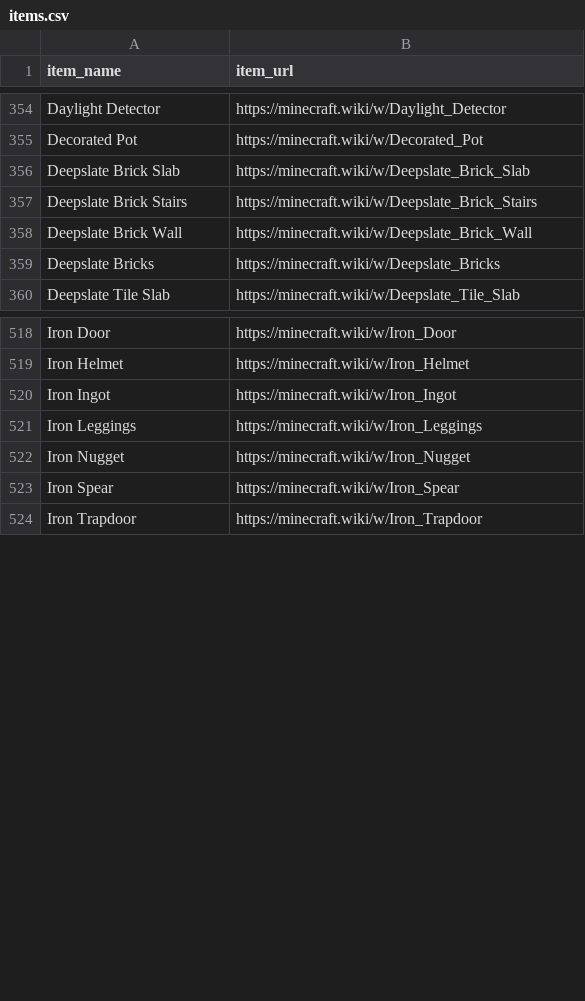
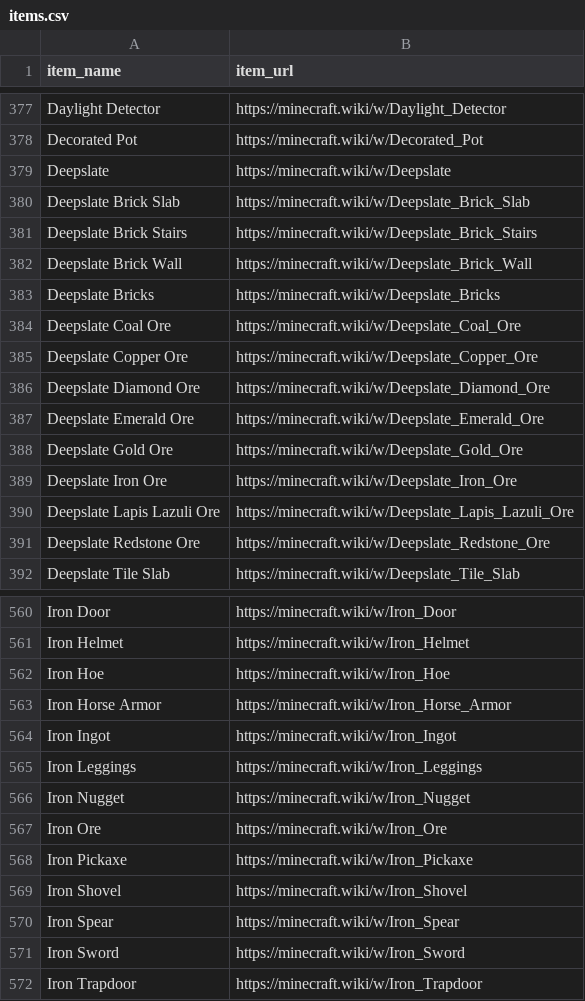
Before and after one commit to simonmaeldev/minegraph, a CSV file: output/items.csv, drawn as a sheet; only a part is shown, gaps mark what is left out; the diff covers the shown part only; the diff names each change by its address in the sheet, - before the commit and + after, or states it on an @@ line.

```diff
--- a/output/items.csv
+++ b/output/items.csv
+row 379: Deepslate | https://minecraft.wiki/w/Deepslate
+row 384: Deepslate Coal Ore | https://minecraft.wiki/w/Deepslate_Coal_Ore
+row 385: Deepslate Copper Ore | https://minecraft.wiki/w/Deepslate_Copper_Ore
+row 386: Deepslate Diamond Ore | https://minecraft.wiki/w/Deepslate_Diamond_Ore
+row 387: Deepslate Emerald Ore | https://minecraft.wiki/w/Deepslate_Emerald_Ore
+row 388: Deepslate Gold Ore | https://minecraft.wiki/w/Deepslate_Gold_Ore
+row 389: Deepslate Iron Ore | https://minecraft.wiki/w/Deepslate_Iron_Ore
+row 390: Deepslate Lapis Lazuli Ore | https://minecraft.wiki/w/Deepslate_Lapis_Lazuli_Ore
+row 391: Deepslate Redstone Ore | https://minecraft.wiki/w/Deepslate_Redstone_Ore
+row 562: Iron Hoe | https://minecraft.wiki/w/Iron_Hoe
+row 563: Iron Horse Armor | https://minecraft.wiki/w/Iron_Horse_Armor
+row 567: Iron Ore | https://minecraft.wiki/w/Iron_Ore
+row 568: Iron Pickaxe | https://minecraft.wiki/w/Iron_Pickaxe
+row 569: Iron Shovel | https://minecraft.wiki/w/Iron_Shovel
+row 571: Iron Sword | https://minecraft.wiki/w/Iron_Sword
```
Also changed, not shown: 48 added rows elsewhere in this file, output/transformations.csv, 2 other files.
